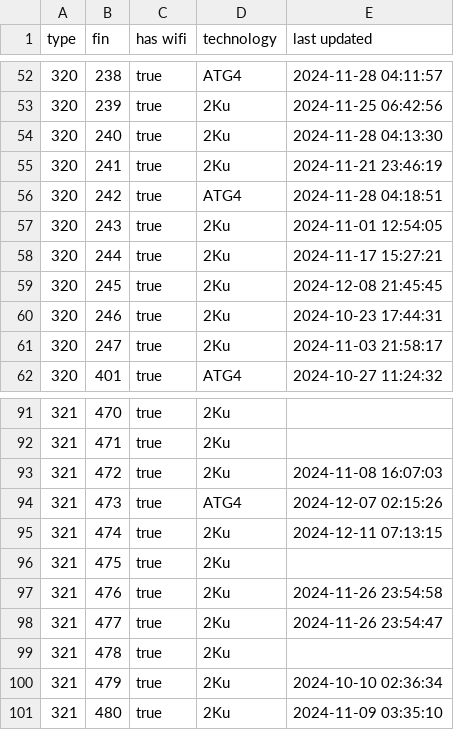
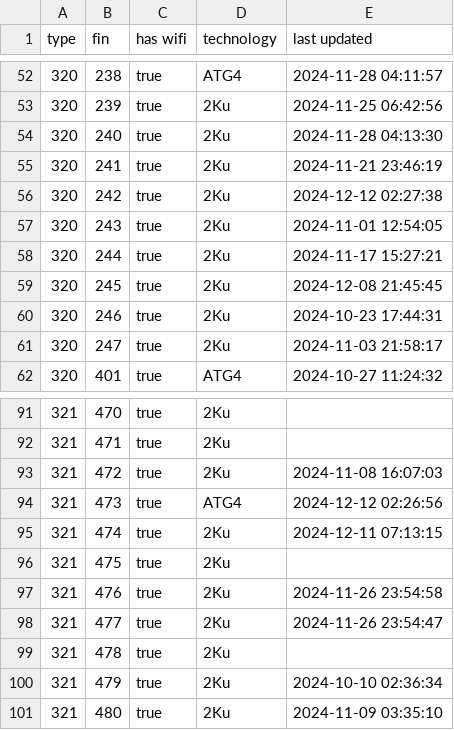
Before and after one commit to cowtool-llc/ac-wifi-info, a CSV file: ac-wifi-info.csv, drawn as a sheet; only a part is shown, gaps mark what is left out.

Commit message:
Update AC wifi information

```diff
--- a/ac-wifi-info.csv
+++ b/ac-wifi-info.csv
@@ -55,3 +55,3 @@ type,fin,has wifi,technology,last updated
 320,241,true,2Ku,2024-11-21 23:46:19
-320,242,true,ATG4,2024-11-28 04:18:51
+320,242,true,2Ku,2024-12-12 02:27:38
 320,243,true,2Ku,2024-11-01 12:54:05
@@ -93,3 +93,3 @@ type,fin,has wifi,technology,last updated
 321,472,true,2Ku,2024-11-08 16:07:03
-321,473,true,ATG4,2024-12-07 02:15:26
+321,473,true,ATG4,2024-12-12 02:26:56
 321,474,true,2Ku,2024-12-11 07:13:15
```
